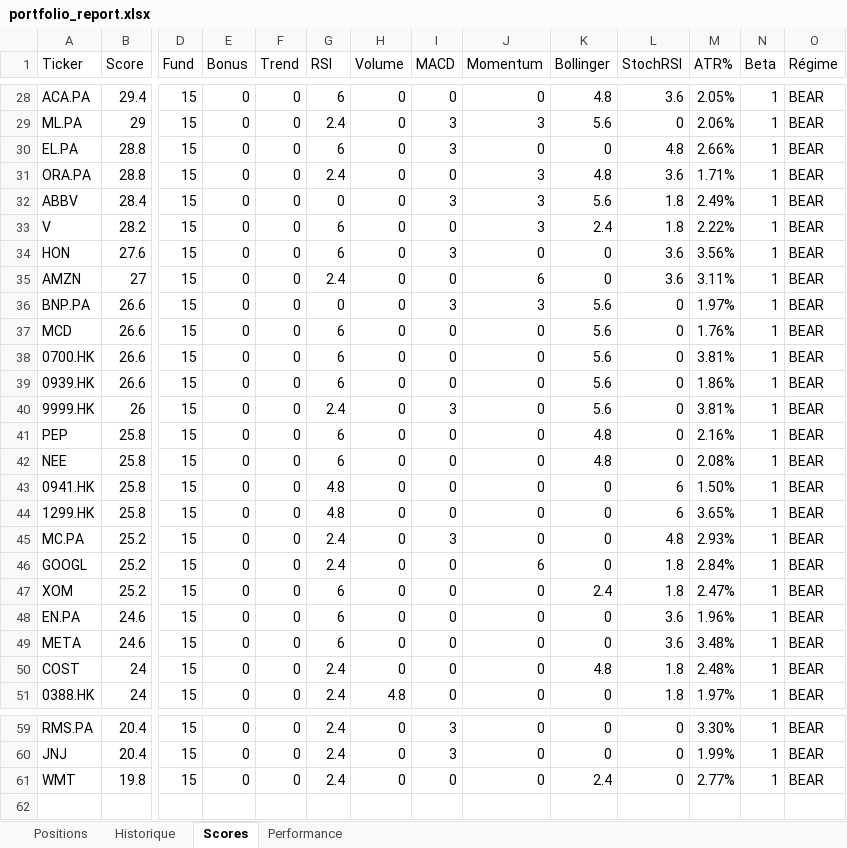
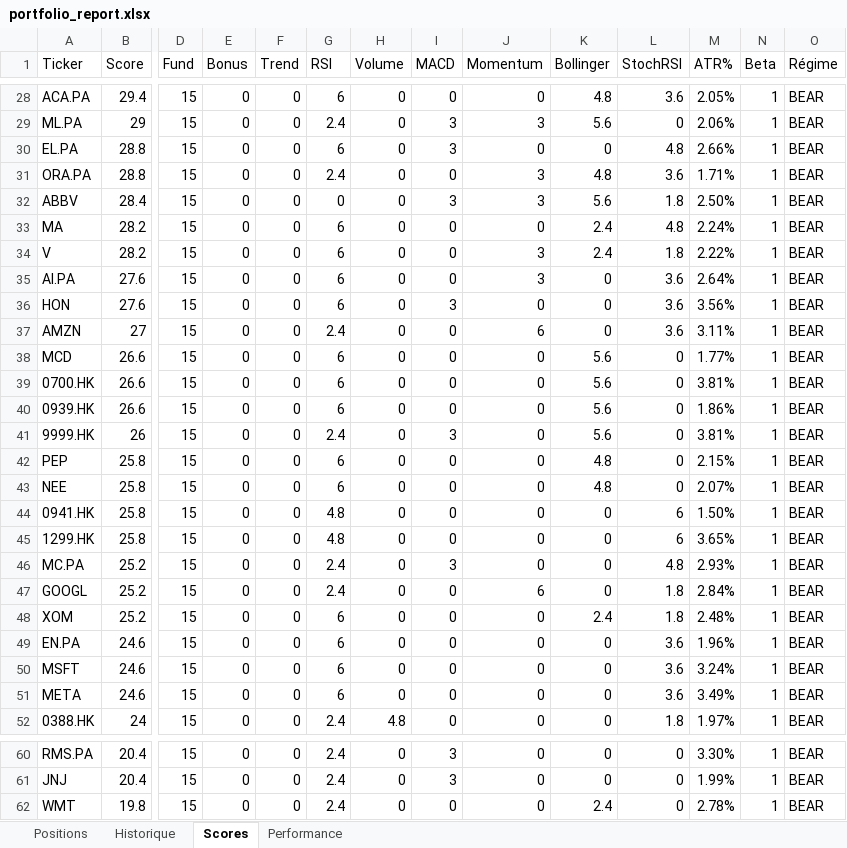
Before and after one commit to johnbrami55/portfolio-manager, an Excel workbook: portfolio_report.xlsx, sheet Scores, drawn as a sheet; only a part is shown, gaps mark what is left out; values as stored, in another font and other column widths than the file's, no cell formats; removed rows and columns are numbered as before the commit, all else as after; rows hold the shown columns only; the diff covers the shown part only; the diff names each change by its address in the sheet, - before the commit and + after, or states it on an @@ line.

Commit message:
chore: update state + report [skip ci]

```diff
--- a/portfolio_report.xlsx (sheet Scores)
+++ b/portfolio_report.xlsx (sheet Scores)
-M32 (ATR%): 2.49%
+M32 (ATR%): 2.50%
+row 33: MA | 28.2 | 15 | 0 | 0 | 6 | 0 | 0 | 0 | 2.4 | 4.8 | 2.24% | 1 | BEAR
+row 35: AI.PA | 27.6 | 15 | 0 | 0 | 6 | 0 | 0 | 3 | 0 | 3.6 | 2.64% | 1 | BEAR
-row 36: BNP.PA | 26.6 | 15 | 0 | 0 | 0 | 0 | 3 | 3 | 5.6 | 0 | 1.97% | 1 | BEAR
-M38 (ATR%): 1.76%
+M38 (ATR%): 1.77%
-M42 (ATR%): 2.16%
+M42 (ATR%): 2.15%
-M43 (ATR%): 2.08%
+M43 (ATR%): 2.07%
-M48 (ATR%): 2.47%
+M48 (ATR%): 2.48%
+row 50: MSFT | 24.6 | 15 | 0 | 0 | 6 | 0 | 0 | 0 | 0 | 3.6 | 3.24% | 1 | BEAR
-M51 (ATR%): 3.48%
+M51 (ATR%): 3.49%
-row 50: COST | 24 | 15 | 0 | 0 | 2.4 | 0 | 0 | 0 | 4.8 | 1.8 | 2.48% | 1 | BEAR
-M62 (ATR%): 2.77%
+M62 (ATR%): 2.78%
```
Also changed, not shown: 2 added rows, 2 removed rows and 13 edited cells elsewhere in this sheet, sheet Performance, cell formats, 2 other files.
